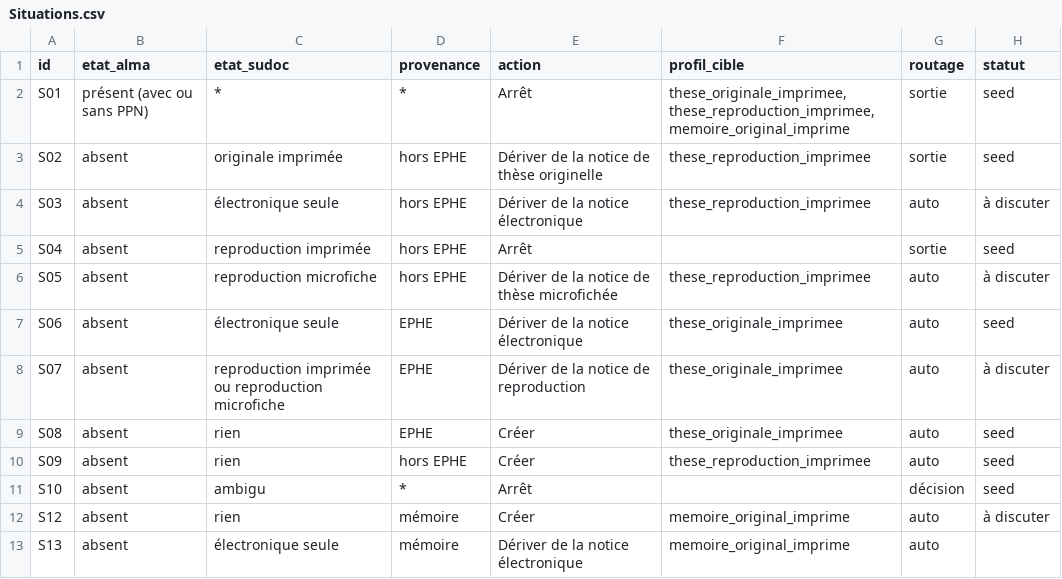
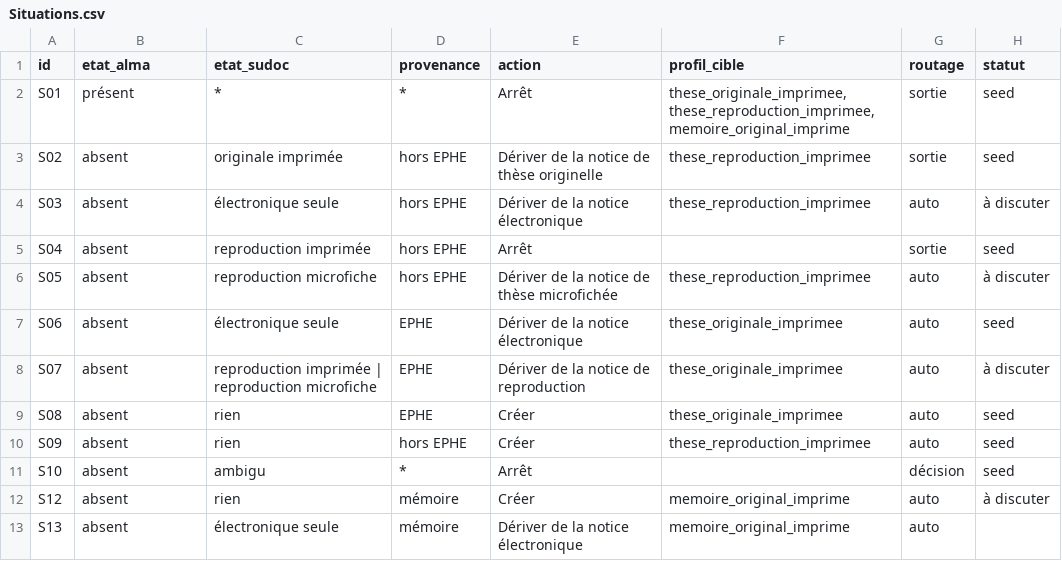
Before and after one commit to gegedenice/humatheque-poc-catalogage, a CSV file: spec/Situations.csv, drawn as a sheet.

```diff
--- a/spec/Situations.csv
+++ b/spec/Situations.csv
@@ -1,3 +1,3 @@
 id,etat_alma,etat_sudoc,provenance,action,profil_cible,routage,statut
-S01,présent (avec ou sans PPN),*,*,Arrêt,"these_originale_imprimee, these_reproduction_imprimee, memoire_original_imprime",sortie,seed
+S01,présent,*,*,Arrêt,"these_originale_imprimee, these_reproduction_imprimee, memoire_original_imprime",sortie,seed
 S02,absent,originale imprimée,hors EPHE,Dériver de la notice de thèse originelle,these_reproduction_imprimee,sortie,seed
@@ -7,3 +7,3 @@ S05,absent,reproduction microfiche,hors EPHE,Dériver de la notice de thèse mic
 S06,absent,électronique seule,EPHE,Dériver de la notice électronique,these_originale_imprimee,auto,seed
-S07,absent,reproduction imprimée ou reproduction microfiche,EPHE,Dériver de la notice de reproduction,these_originale_imprimee,auto,à discuter
+S07,absent,reproduction imprimée | reproduction microfiche,EPHE,Dériver de la notice de reproduction,these_originale_imprimee,auto,à discuter
 S08,absent,rien,EPHE,Créer,these_originale_imprimee,auto,seed
```
Also changed, not shown: spec/Regles.csv, spec/Statuts_services.csv, 25 other files.
